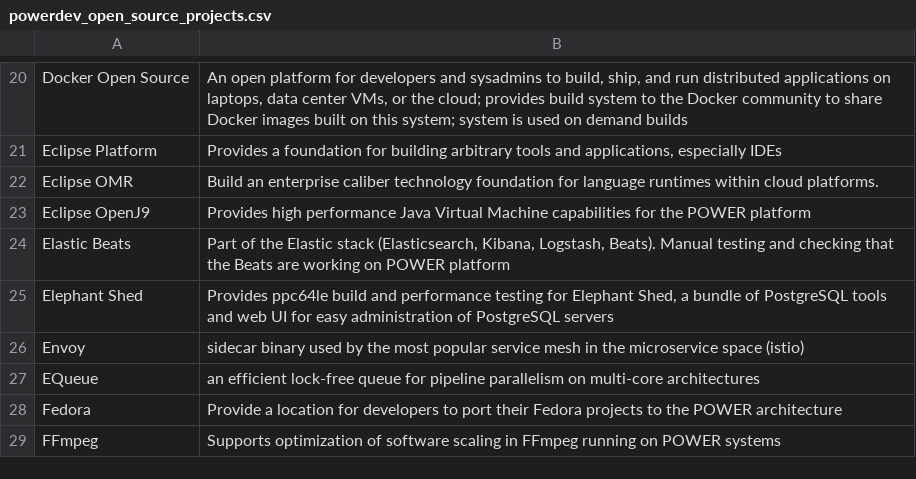
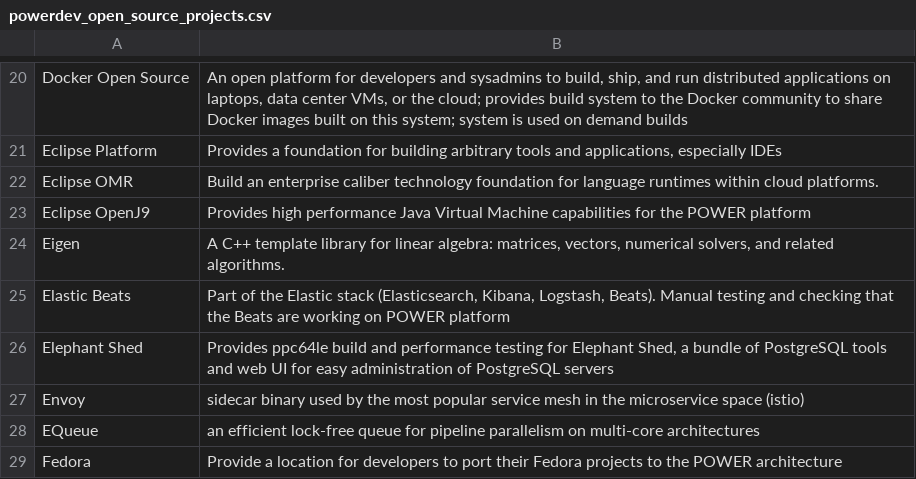
Before and after one commit to osuosl/osuosl-pelican, a CSV file: content/services/csv/powerdev_open_source_projects.csv, drawn as a sheet; only a part is shown, gaps mark what is left out; the shorter side is filled out with more unchanged rows.

Commit message:
Add the Eigen and Peregrine projects to hosted projs

```diff
--- a/content/services/csv/powerdev_open_source_projects.csv
+++ b/content/services/csv/powerdev_open_source_projects.csv
@@ -23,2 +23,3 @@
 "Eclipse OpenJ9","Provides high performance Java Virtual Machine capabilities for the POWER platform"
+"Eigen","A C++ template library for linear algebra: matrices, vectors, numerical solvers, and related algorithms."
 "Elastic Beats","Part of the Elastic stack (Elasticsearch, Kibana, Logstash, Beats). Manual testing and checking that the Beats are working on POWER platform"
```
Also changed, not shown: content/services/hosting/projects.csv, 1 other file.
